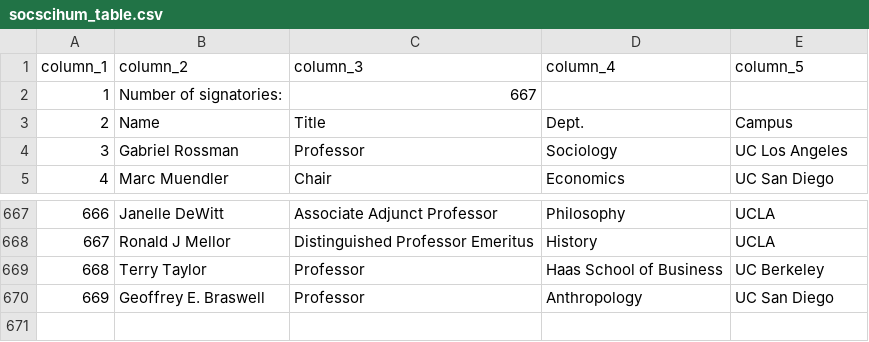
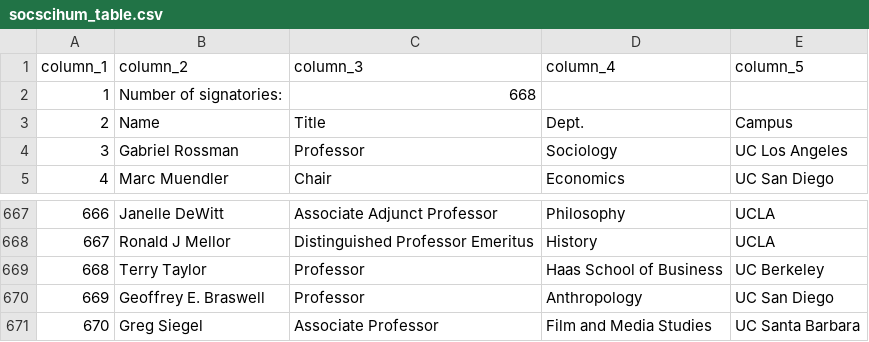
Before and after one commit to Hart-Hornor-Jones/signatory-analyzer, a CSV file: signatures/socscihum_table.csv, drawn as a sheet; only a part is shown, gaps mark what is left out.

Commit message:
Update data 2026-06-20 09:51

```diff
--- a/signatures/socscihum_table.csv
+++ b/signatures/socscihum_table.csv
@@ -1,3 +1,3 @@
 column_1,column_2,column_3,column_4,column_5
-1,Number of signatories:,667,,
+1,Number of signatories:,668,,
 2,Name,Title,Dept.,Campus
@@ -670 +670,2 @@
 669,Geoffrey E. Braswell,Professor,Anthropology,UC San Diego
+670,Greg Siegel,Associate Professor,Film and Media Studies,UC Santa Barbara
```
Also changed, not shown: signatures/ucstudentsuccess_table.csv, 6 other files.
